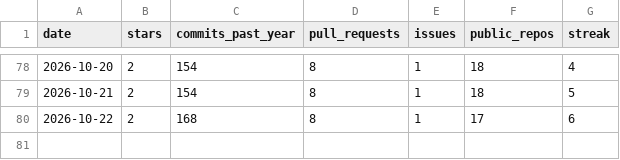
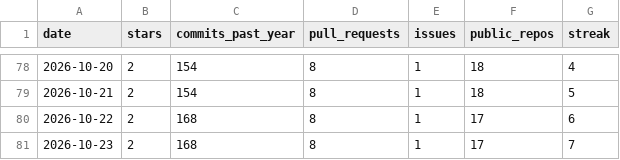
Before and after one commit to vpoonyak/vpoonyak, a CSV file: data/stats-history.csv, drawn as a sheet; only a part is shown, gaps mark what is left out.

```diff
--- a/data/stats-history.csv
+++ b/data/stats-history.csv
@@ -80 +80,2 @@ date,stars,commits_past_year,pull_requests,issues,public_repos,streak
 2026-10-22,2,168,8,1,17,6
+2026-10-23,2,168,8,1,17,7
```
Also changed, not shown: data/lang-history.csv, 3 other files.
